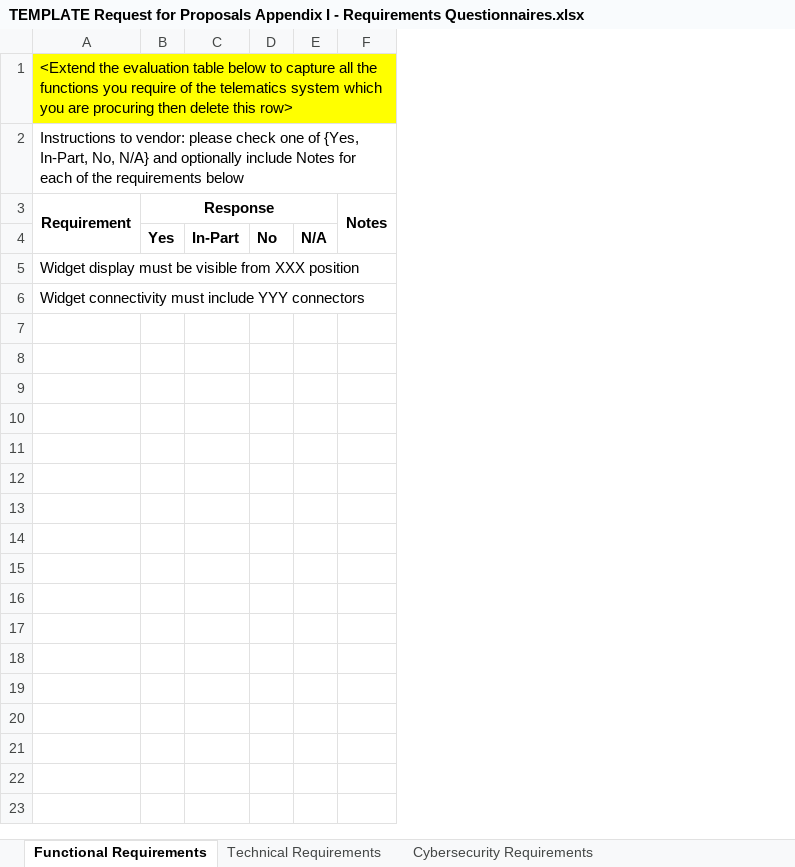
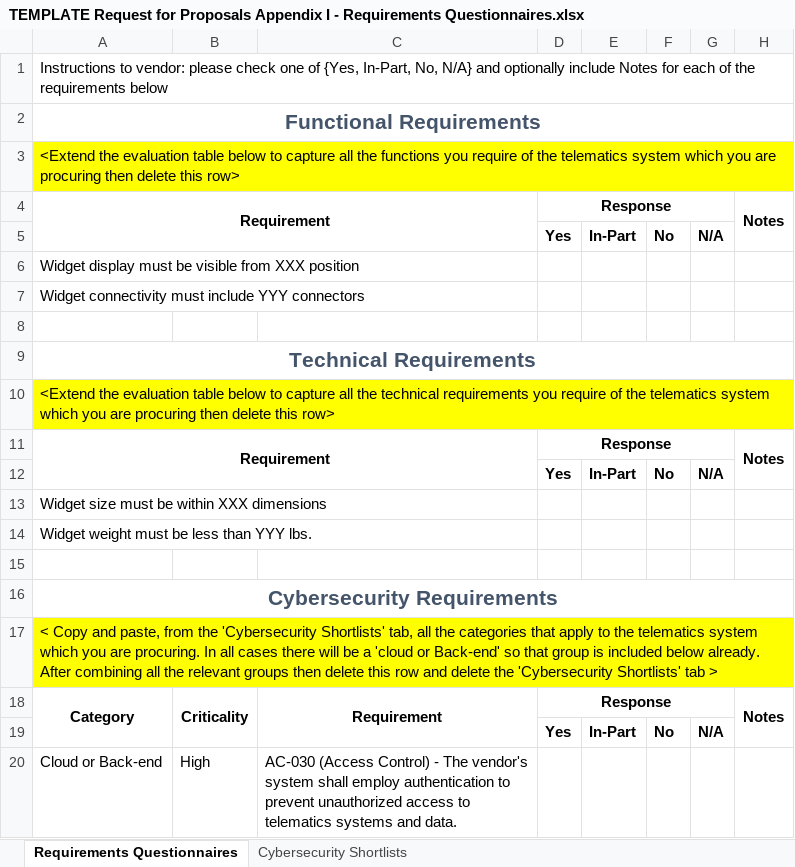
Before and after one commit to nmfta-repo/nmfta-rfp_templates, an Excel workbook: TEMPLATE Request for Proposals Appendix I - Requirements Questionnaires.xlsx, sheet Requirements Questionnaires, drawn as a sheet; only a part is shown; values as stored, in another font and other column widths than the file's, no borders; removed rows and columns are numbered as before the commit, all else as after; ↵ is a line break in a cell; the diff covers the shown part only; the diff names each change by its address in the sheet, - before the commit and + after, or states it on an @@ line.

Commit message:
combining all requirement categories into questionnaire -- issue #35
* updating 'how to contribute' instructions to include deleting blank
rows

```diff
--- a/TEMPLATE Request for Proposals Appendix I - Requirements Questionnaires.xlsx (sheet Requirements Questionnaires)
+++ b/TEMPLATE Request for Proposals Appendix I - Requirements Questionnaires.xlsx (sheet Requirements Questionnaires)
-sheet tab: Functional Requirements
+sheet tab: Requirements Questionnaires
-sheet tab: Technical Requirements
-sheet tab: Cybersecurity Requirements
-column A, rows 1-6: <Extend the evaluation table below to capture all the functions you require of the telematics system which you are procuring then delete this row> | Instructions to vendor: please check one of {Yes, In-Part, No, N/A} and optionally include Notes for each of the requirements below | Requirement |  | Widget display must be visible from XXX position | Widget connectivity must include YYY connectors
+column A, rows 2-7: Functional Requirements | <Extend the evaluation table below to capture all the functions you require of the telematics system which you are procuring then delete this row> | Requirement |  | Widget display must be visible from XXX position | Widget connectivity must include YYY connectors
+column B, empty
+column C, empty
+row 1: Instructions to vendor: please check one of {Yes, In-Part, No, N/A} and optionally include Notes for each of the requirements below
-D2:H2 fill: #FFFF00
+D2:H2 fill: none
-D3:H3 fill: none
+D3:H3 fill: #FFFF00
+row 8: (empty)
+row 9: Technical Requirements
+row 10: <Extend the evaluation table below to capture all the technical requirements you require of the telematics system which you are procuring then delete this row>
+row 11: Requirement |  |  | Response |  |  |  | Notes
+row 12:  |  |  | Yes | In-Part | No | N/A
+row 13: Widget size must be within XXX dimensions
+row 14: Widget weight must be less than YYY lbs.
+row 15: (empty)
+row 16: Cybersecurity Requirements
+row 17: < Copy and paste, from the 'Cybersecurity Shortlists' tab, all the categories that apply to the telematics system which you are procuring. In all cases there will be a 'cloud or Back-end' so that group is included below already. ↵ After combining all the relevant groups then delete this row and delete the 'Cybersecurity Shortlists' tab >
+row 18: Category | Criticality | Requirement | Response |  |  |  | Notes
+row 19:  |  |  | Yes | In-Part | No | N/A
+row 20: Cloud or Back-end | High | AC-030 (Access Control) - The vendor's system shall employ authentication to prevent unauthorized access to telematics systems and data.
```
Also changed, not shown: 38 added rows elsewhere in this sheet, sheet Cybersecurity Shortlists, src/Source Sheet for Edits - Shortlists and Requirements Matrix.xlsx, 1 other file.
